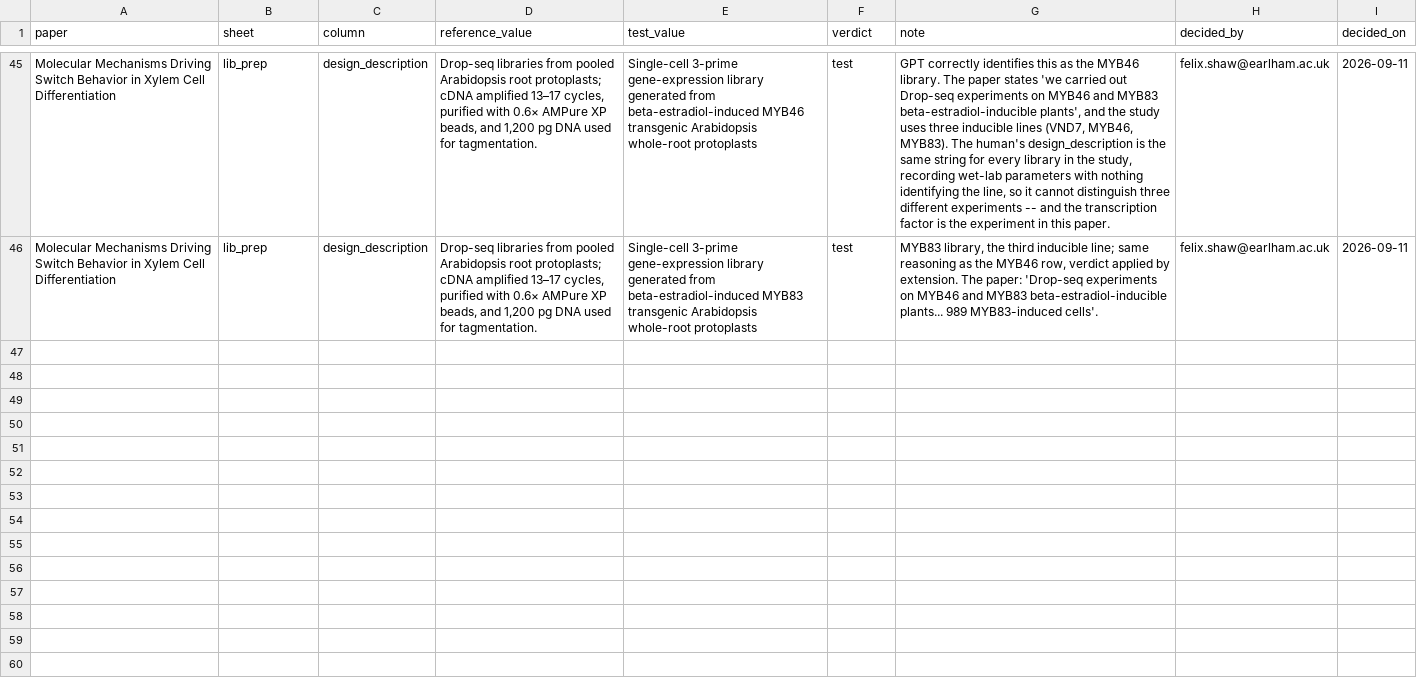
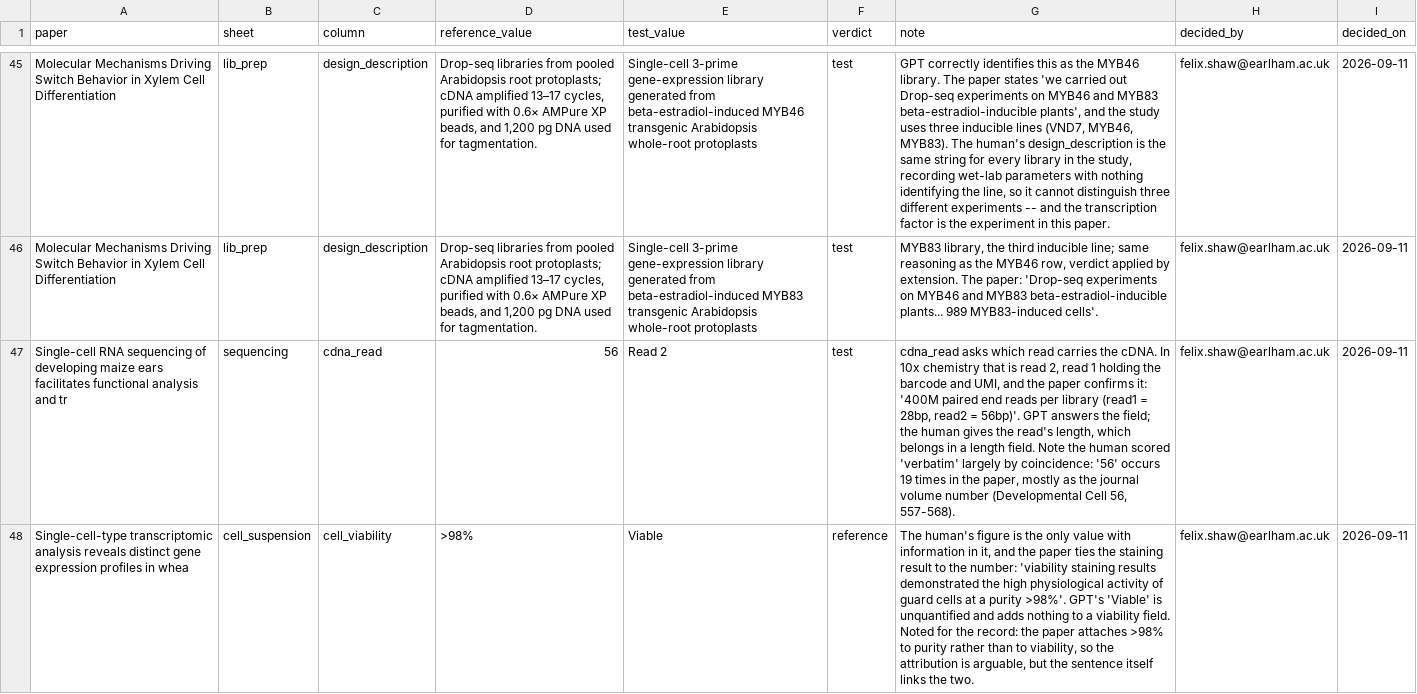
Before and after one commit to EarlhamInst/HumanVsGPT, a CSV file: adjudication/verdicts.csv, drawn as a sheet; only a part is shown, gaps mark what is left out; the diff covers the shown part only; the diff names each change by its address in the sheet, - before the commit and + after, or states it on an @@ line.

```diff
--- a/adjudication/verdicts.csv
+++ b/adjudication/verdicts.csv
+row 47: Single-cell RNA sequencing of developing maize ears facilitates functional analysis and tr | sequencing | cdna_read | 56 | Read 2 | test | cdna_read asks which read carries the cDNA. In 10x chemistry that is read 2, read 1 holding the barcode and UMI, and the paper confirms it: '400M paired end reads per library (read1 = 28bp, read2 = 56bp)'. GPT answers the field; the human gives the read's length, which belongs in a length field. Note the human scored 'verbatim' largely by coincidence: '56' occurs 19 times in the paper, mostly as the journal volume number (Developmental Cell 56, 557-568). | felix.shaw@earlham.ac.uk | 2026-09-11
+row 48: Single-cell-type transcriptomic analysis reveals distinct gene expression profiles in whea | cell_suspension | cell_viability | >98% | Viable | reference | The human's figure is the only value with information in it, and the paper ties the staining result to the number: 'viability staining results demonstrated the high physiological activity of guard cells at a purity >98%'. GPT's 'Viable' is unquantified and adds nothing to a viability field. Noted for the record: the paper attaches >98% to purity rather than to viability, so the attribution is arguable, but the sentence itself links the two. | felix.shaw@earlham.ac.uk | 2026-09-11
```
Also changed, not shown: 1 added row elsewhere in this file.
